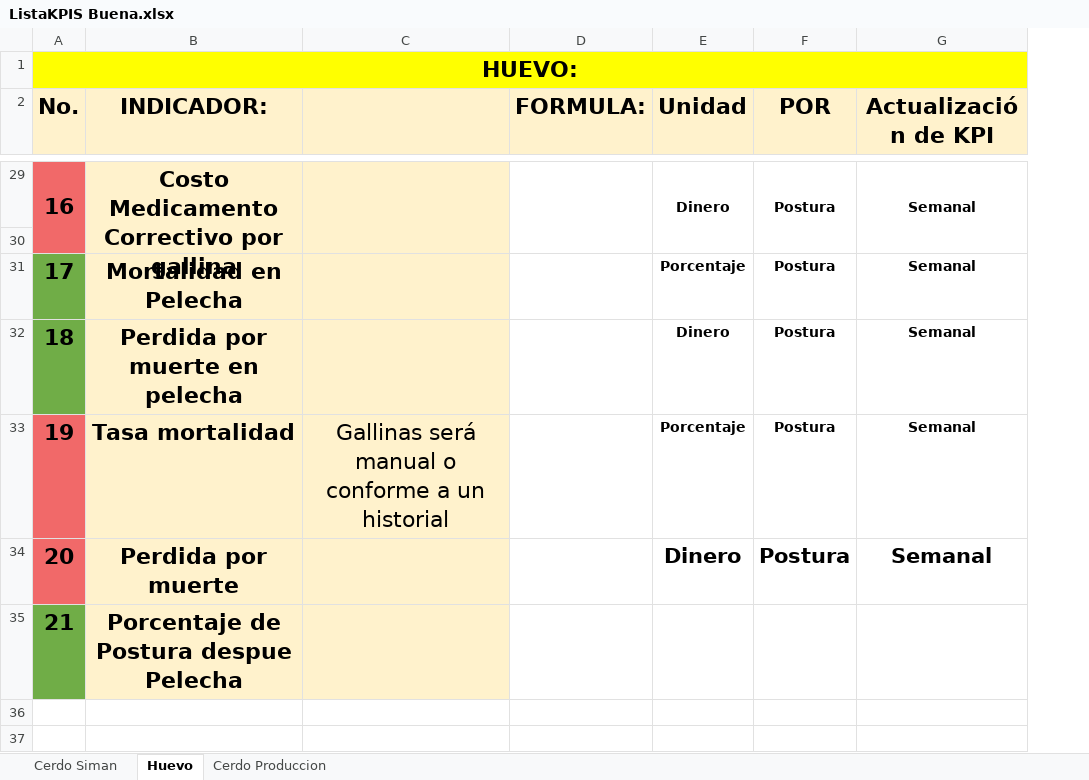
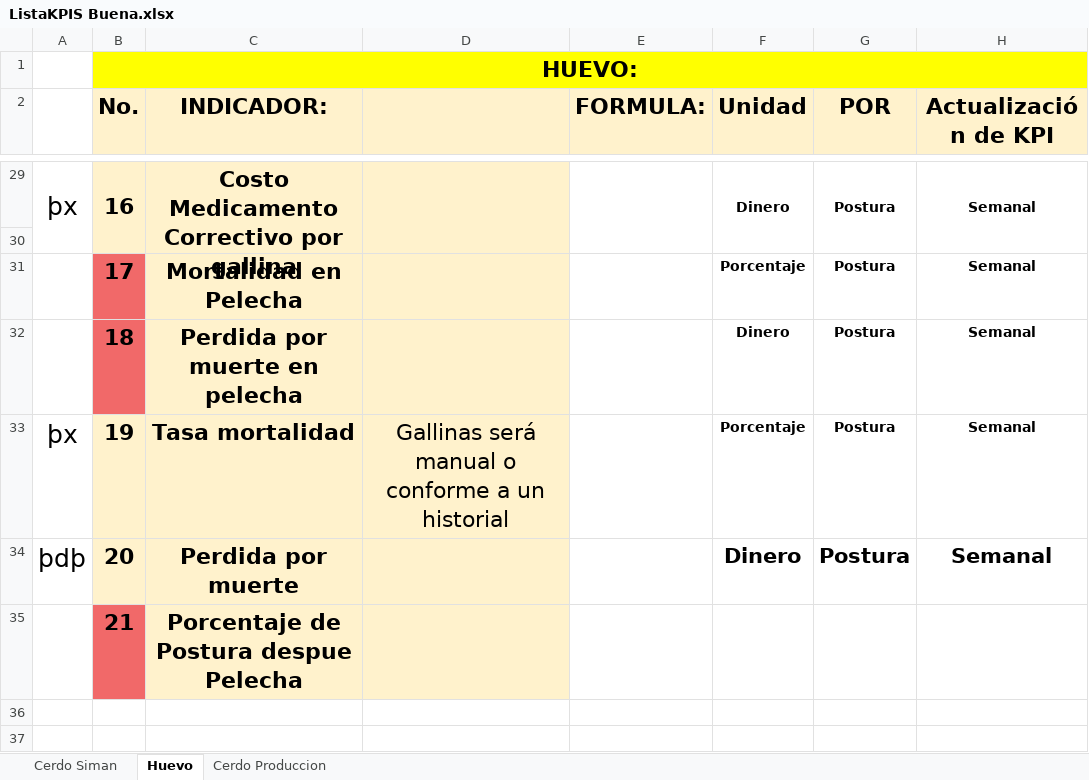
Before and after one commit to NatashaGamez/Granja, an Excel workbook: GV/FINAL/ListaKPIS Buena.xlsx, sheet Huevo, drawn as a sheet; only a part is shown, gaps mark what is left out; values as stored, in another font and other column widths than the file's, no borders; charts and pictures not drawn; addresses are those after the commit; the diff covers the shown part only; the diff names each change by its address in the sheet, - before the commit and + after, or states it on an @@ line.

```diff
--- a/GV/FINAL/ListaKPIS Buena.xlsx (sheet Huevo)
+++ b/GV/FINAL/ListaKPIS Buena.xlsx (sheet Huevo)
+column A, rows 29-34: þx |  |  |  | þx | þdþ
-B29:B30 fill: #F16969
+B29:B30 fill: #FFF2CC
-B31:B32 fill: #70AD47
+B31:B32 fill: #F16969
-B33:B34 fill: #F16969
+B33:B34 fill: #FFF2CC
-B35 fill: #70AD47
+B35 fill: #F16969
```
Also changed, not shown: cell formats elsewhere in this sheet, sheet Cerdo Siman, charts or pictures, 4 other files.
